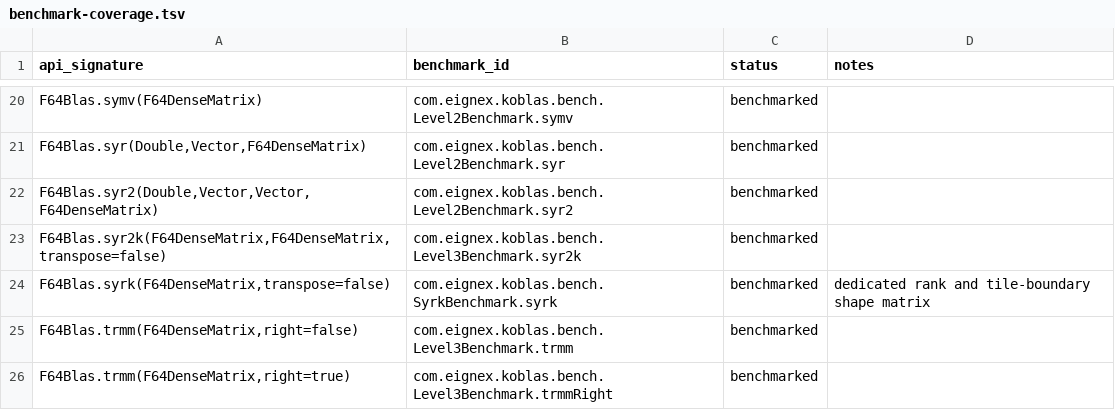
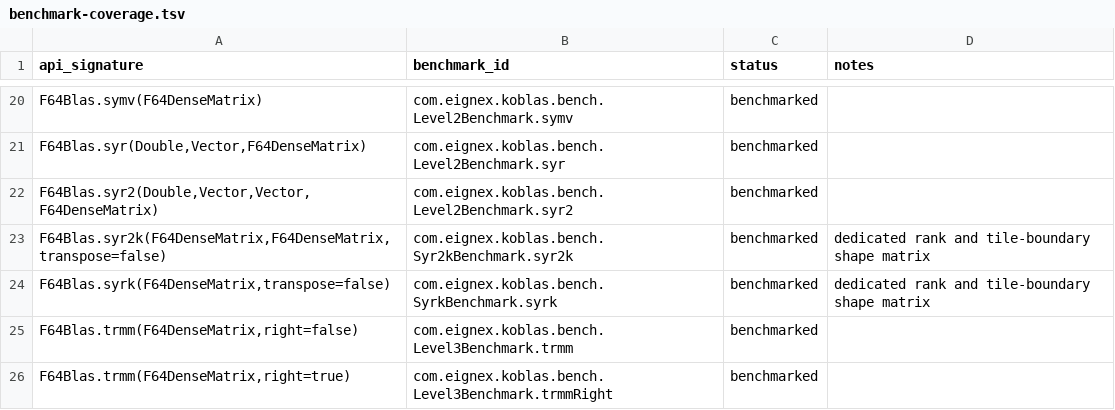
Before and after one commit to Eignex/koblas, a TSV file: koblas-bench/benchmark-coverage.tsv, drawn as a sheet; only a part is shown, gaps mark what is left out.

Commit message:
perf: build syr2k on packed triangular tiles

```diff
--- a/koblas-bench/benchmark-coverage.tsv
+++ b/koblas-bench/benchmark-coverage.tsv
@@ -22,3 +22,3 @@ F64Blas.syr(Double,Vector,F64DenseMatrix)	com.eignex.koblas.bench.Level2Benchmar
 F64Blas.syr2(Double,Vector,Vector,F64DenseMatrix)	com.eignex.koblas.bench.Level2Benchmark.syr2	benchmarked	
-F64Blas.syr2k(F64DenseMatrix,F64DenseMatrix,transpose=false)	com.eignex.koblas.bench.Level3Benchmark.syr2k	benchmarked	
+F64Blas.syr2k(F64DenseMatrix,F64DenseMatrix,transpose=false)	com.eignex.koblas.bench.Syr2kBenchmark.syr2k	benchmarked	dedicated rank and tile-boundary shape matrix
 F64Blas.syrk(F64DenseMatrix,transpose=false)	com.eignex.koblas.bench.SyrkBenchmark.syrk	benchmarked	dedicated rank and tile-boundary shape matrix
```
Also changed, not shown: 7 other files.
